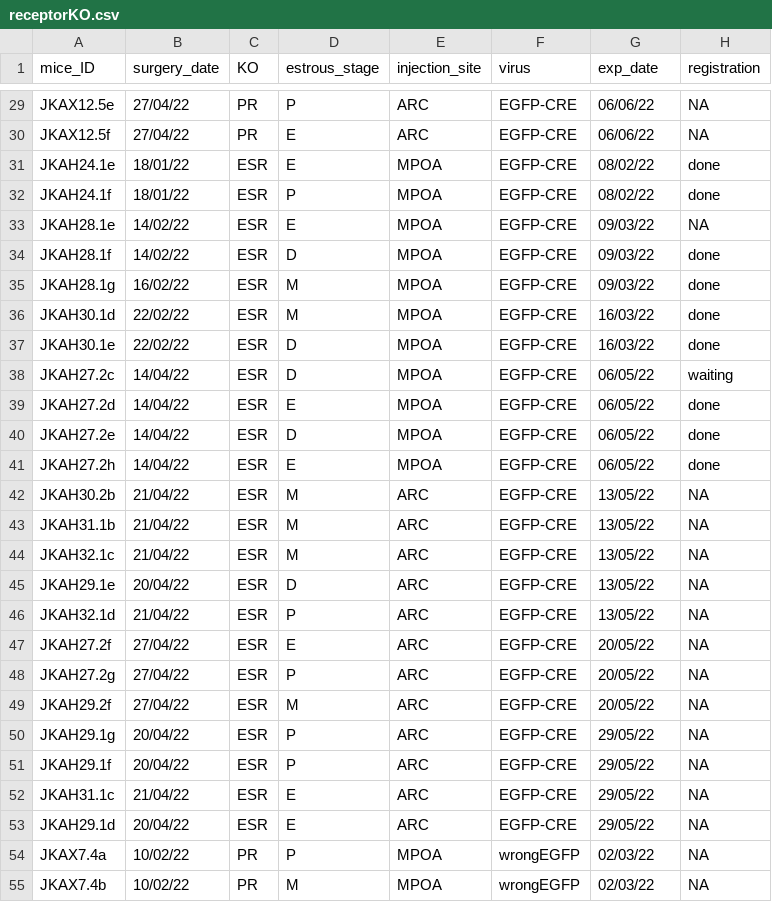
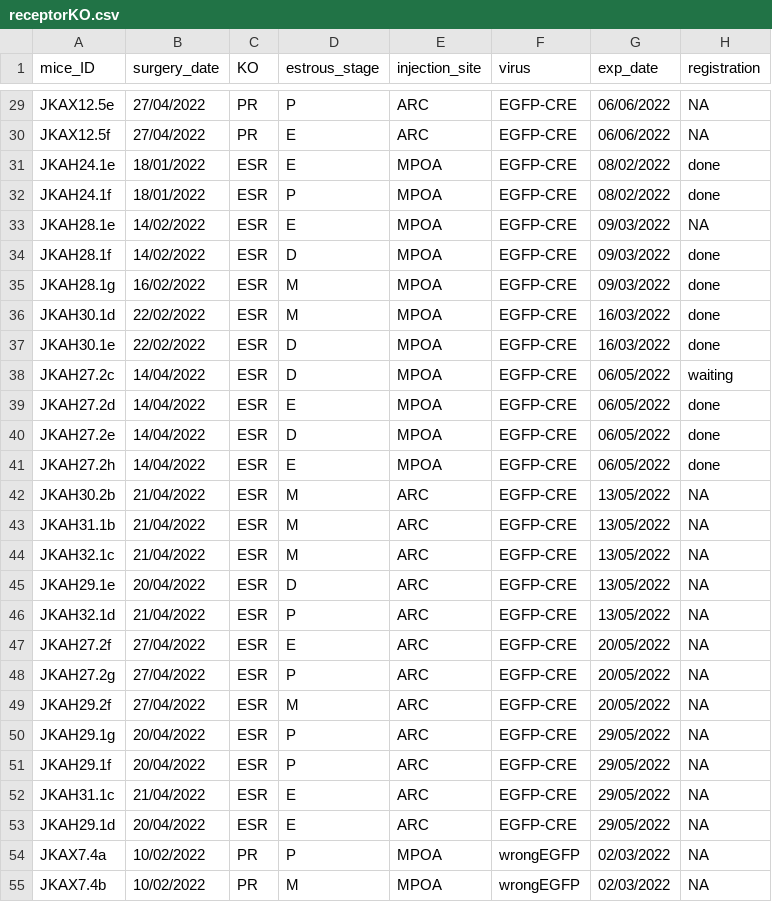
Before and after one commit to FrancisCrickInstitute/negative_parental_switch, a CSV file: NPW_hormone/receptor_KO/receptorKO.csv, drawn as a sheet; only a part is shown, gaps mark what is left out; the diff covers the shown part only; the diff names each change by its address in the sheet, - before the commit and + after, or states it on an @@ line.

```diff
--- a/NPW_hormone/receptor_KO/receptorKO.csv
+++ b/NPW_hormone/receptor_KO/receptorKO.csv
-B29:B30 (surgery_date): 27/04/22
+B29:B30 (surgery_date): 27/04/2022
-G29:G30 (exp_date): 06/06/22
+G29:G30 (exp_date): 06/06/2022
-B31:B32 (surgery_date): 18/01/22
+B31:B32 (surgery_date): 18/01/2022
-G31:G32 (exp_date): 08/02/22
+G31:G32 (exp_date): 08/02/2022
-B33:B34 (surgery_date): 14/02/22
+B33:B34 (surgery_date): 14/02/2022
-G33:G35 (exp_date): 09/03/22
+G33:G35 (exp_date): 09/03/2022
-B35 (surgery_date): 16/02/22
+B35 (surgery_date): 16/02/2022
-B36:B37 (surgery_date): 22/02/22
+B36:B37 (surgery_date): 22/02/2022
-G36:G37 (exp_date): 16/03/22
+G36:G37 (exp_date): 16/03/2022
-B38:B41 (surgery_date): 14/04/22
+B38:B41 (surgery_date): 14/04/2022
-G38:G41 (exp_date): 06/05/22
+G38:G41 (exp_date): 06/05/2022
-B42:B44 (surgery_date): 21/04/22
+B42:B44 (surgery_date): 21/04/2022
-G42:G46 (exp_date): 13/05/22
+G42:G46 (exp_date): 13/05/2022
-B45 (surgery_date): 20/04/22
+B45 (surgery_date): 20/04/2022
-B46 (surgery_date): 21/04/22
+B46 (surgery_date): 21/04/2022
-B47:B49 (surgery_date): 27/04/22
+B47:B49 (surgery_date): 27/04/2022
-G47:G49 (exp_date): 20/05/22
+G47:G49 (exp_date): 20/05/2022
-B50:B51 (surgery_date): 20/04/22
+B50:B51 (surgery_date): 20/04/2022
-G50:G53 (exp_date): 29/05/22
+G50:G53 (exp_date): 29/05/2022
-B52 (surgery_date): 21/04/22
+B52 (surgery_date): 21/04/2022
-B53 (surgery_date): 20/04/22
+B53 (surgery_date): 20/04/2022
-B54:B55 (surgery_date): 10/02/22
+B54:B55 (surgery_date): 10/02/2022
-G54:G55 (exp_date): 02/03/22
+G54:G55 (exp_date): 02/03/2022
```
Also changed, not shown: 2 added rows and 79 edited cells elsewhere in this file, NPS_behaviour_analysis/negative_parental_switch_summary.csv, NPW_manipulation/optogenetic_validation.csv, 46 other files.
